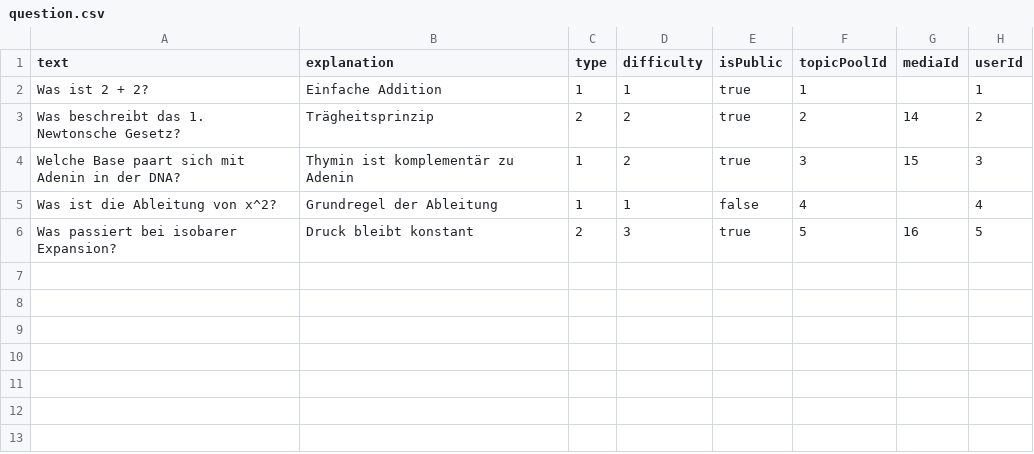
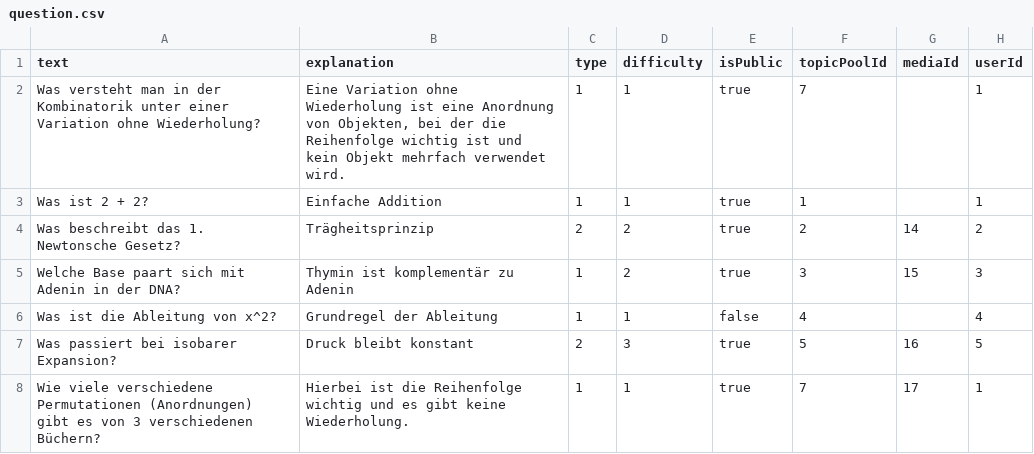
Before and after one commit to LearnHubDipl/Diplomarbeit, a CSV file: backend/mock-data/question.csv, drawn as a sheet.

Commit message:
added styling to the question, which also reacts to images. Bigger content if no image, smaller if image present. Also added real image links that get sent from the backend.

```diff
--- a/backend/mock-data/question.csv
+++ b/backend/mock-data/question.csv
@@ -1,2 +1,3 @@
 text,explanation,type,difficulty,isPublic,topicPoolId,mediaId,userId
+"Was versteht man in der Kombinatorik unter einer Variation ohne Wiederholung?","Eine Variation ohne Wiederholung ist eine Anordnung von Objekten, bei der die Reihenfolge wichtig ist und kein Objekt mehrfach verwendet wird.",1,1,true,7,,1
 Was ist 2 + 2?,Einfache Addition,1,1,true,1,,1
@@ -6 +7,2 @@ Was ist die Ableitung von x^2?,Grundregel der Ableitung,1,1,false,4,,4
 Was passiert bei isobarer Expansion?,Druck bleibt konstant,2,3,true,5,16,5
+"Wie viele verschiedene Permutationen (Anordnungen) gibt es von 3 verschiedenen Büchern?","Hierbei ist die Reihenfolge wichtig und es gibt keine Wiederholung.",1,1,true,7,17,1
```
Also changed, not shown: backend/mock-data/answer.csv, backend/mock-data/media_file.csv, 10 other files.
